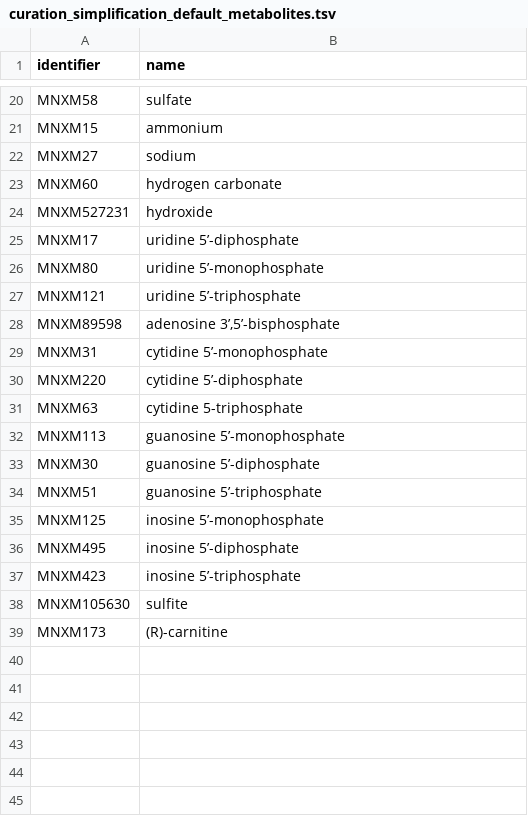
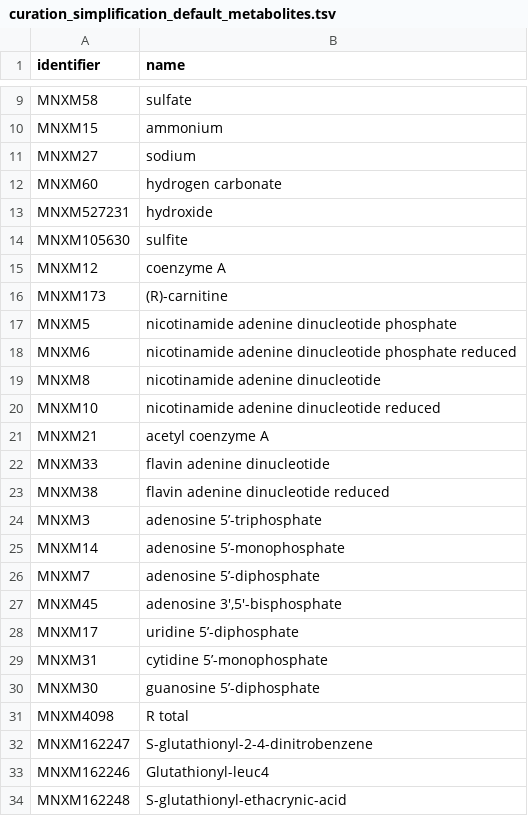
Before and after one commit to tcameronwaller/dymetabonet, a TSV file: application/data/curation_simplification_default_metabolites.tsv, drawn as a sheet; only a part is shown, gaps mark what is left out; removed rows and columns are numbered as before the commit, all else as after; the diff names each change by its address in the sheet, - before the commit and + after, or states it on an @@ line.

Commit message:
updated model data from MetaboNet, included license and publication statement

```diff
--- a/application/data/curation_simplification_default_metabolites.tsv
+++ b/application/data/curation_simplification_default_metabolites.tsv
@@ row 38 moved to row 14: MNXM105630 @@
@@ row 7 moved to row 15: MNXM12 @@
@@ row 39 moved to row 16: MNXM173 @@
@@ row 10 moved to row 17: MNXM5 @@
@@ row 11 moved to row 18: MNXM6 @@
@@ row 12 moved to row 19: MNXM8 @@
@@ row 13 moved to row 20: MNXM10 @@
@@ row 16 moved to row 21: MNXM21 @@
@@ row 18 moved to row 22: MNXM33 @@
@@ row 19 moved to row 23: MNXM38 @@
@@ row 8 moved to row 24: MNXM3 @@
@@ row 9 moved to row 25: MNXM14 @@
@@ row 15 moved to row 26: MNXM7 @@
+row 27: MNXM45 | adenosine 3',5'-bisphosphate
-row 26: MNXM80 | uridine 5’-monophosphate
-row 27: MNXM121 | uridine 5’-triphosphate
-row 28: MNXM89598 | adenosine 3’,5’-bisphosphate
-row 30: MNXM220 | cytidine 5’-diphosphate
-row 31: MNXM63 | cytidine 5-triphosphate
-row 32: MNXM113 | guanosine 5’-monophosphate
-row 34: MNXM51 | guanosine 5’-triphosphate
-row 35: MNXM125 | inosine 5’-monophosphate
-row 36: MNXM495 | inosine 5’-diphosphate
-row 37: MNXM423 | inosine 5’-triphosphate
+row 31: MNXM4098 | R total
+row 32: MNXM162247 | S-glutathionyl-2-4-dinitrobenzene
+row 33: MNXM162246 | Glutathionyl-leuc4
+row 34: MNXM162248 | S-glutathionyl-ethacrynic-acid
```
Also changed, not shown: docs/data/curation_simplification_default_metabolites.tsv, 9 other files.
